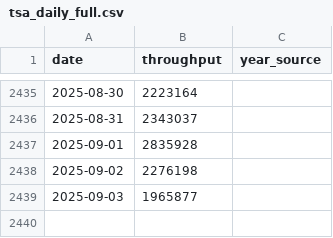
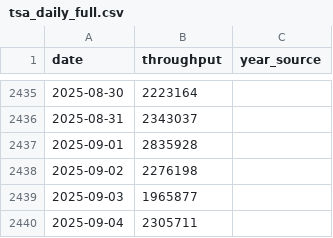
Before and after one commit to KingKoolKat/TSA-forecast-dashboard, a CSV file: data/tsa_daily_full.csv, drawn as a sheet; only a part is shown, gaps mark what is left out.

```diff
--- a/data/tsa_daily_full.csv
+++ b/data/tsa_daily_full.csv
@@ -2439 +2439,2 @@ date,throughput,year_source
 2025-09-03,1965877,
+2025-09-04,2305711,
```
